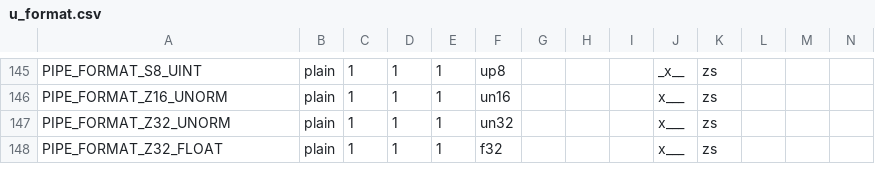
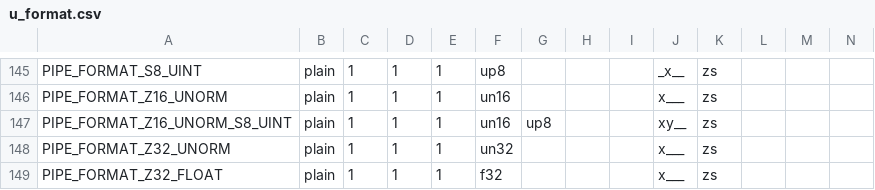
Before and after one commit to openharmony/third_party_mesa3d, a CSV file: src/util/format/u_format.csv, drawn as a sheet; only a part is shown, gaps mark what is left out; rows hold the shown columns only; the diff names each change by its address in the sheet, - before the commit and + after, or states it on an @@ line.

Commit message:
util/format: Add VK_FORMAT_D16_UNORM_S8_UINT.
Not participating in packing/unpacking/stencil-only/depth-only,
because it doesn't mix well in a single plane.

Reviewed-by: Eric Anholt <eric@anholt.net>
Part-of: <https://gitlab.freedesktop.org/mesa/mesa/-/merge_requests/5195>

```diff
--- a/src/util/format/u_format.csv
+++ b/src/util/format/u_format.csv
+row 147: PIPE_FORMAT_Z16_UNORM_S8_UINT | plain | 1 | 1 | 1 | un16 | up8 |  |  | xy__ | zs
```
Also changed, not shown: 4 other files.
